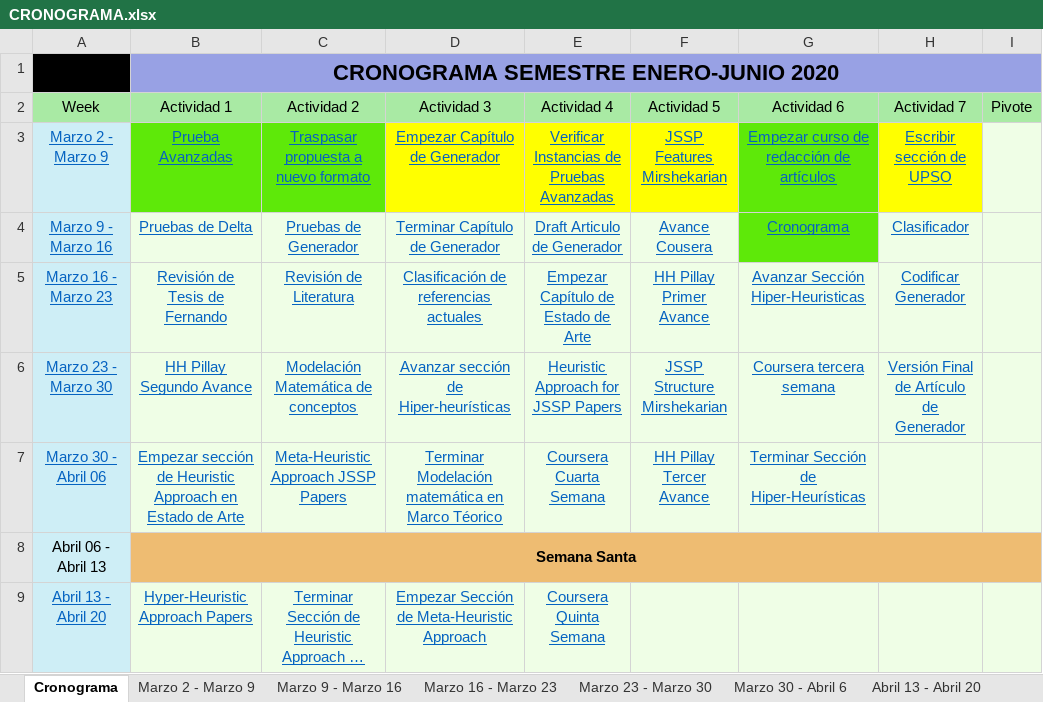
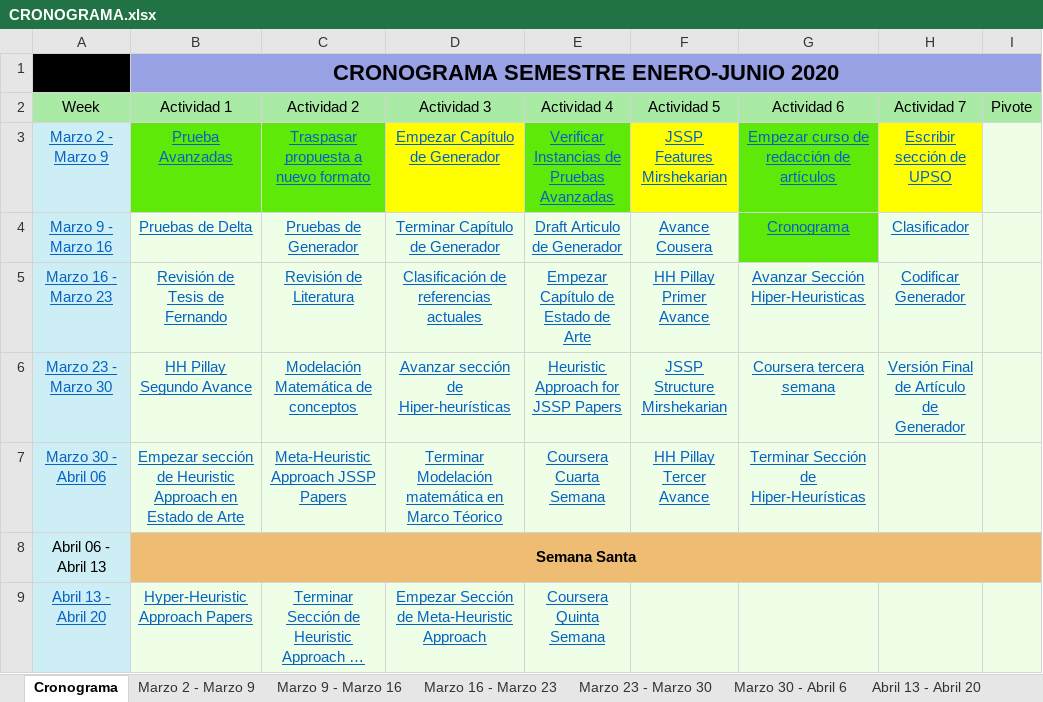
Before and after one commit to iamaya2/JSSP-Matlab-OOP, an Excel workbook: CRONOGRAMA.xlsx, sheet Cronograma, drawn as a sheet; only a part is shown; long unchanged cells end in …; values as stored, in another font and other column widths than the file's, no borders; the diff names each change by its address in the sheet, - before the commit and + after, or states it on an @@ line.

```diff
--- a/CRONOGRAMA.xlsx (sheet Cronograma)
+++ b/CRONOGRAMA.xlsx (sheet Cronograma)
-E3 fill: #FFFF00
+E3 fill: #5EE909
```
Also changed, not shown: 3 other files.
